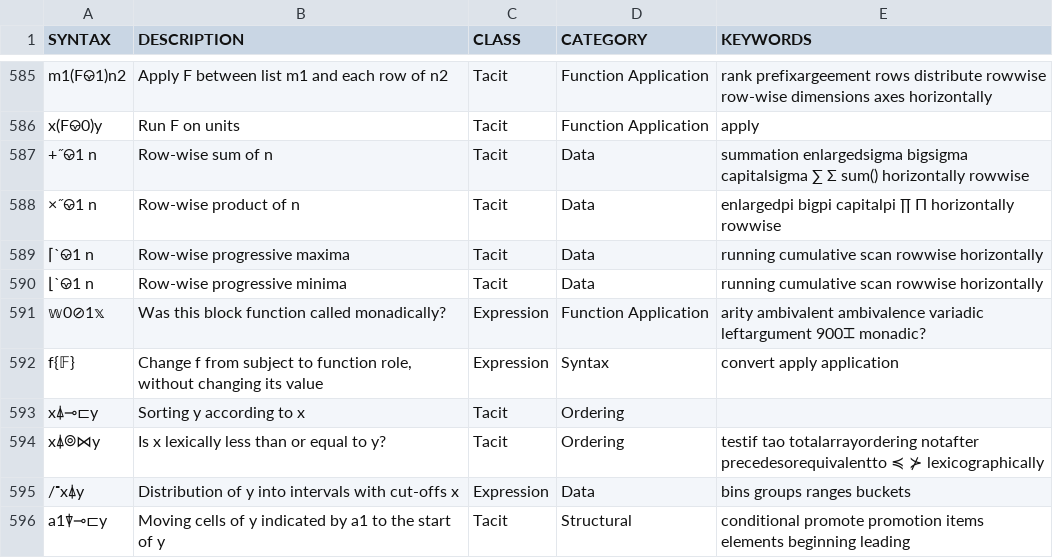
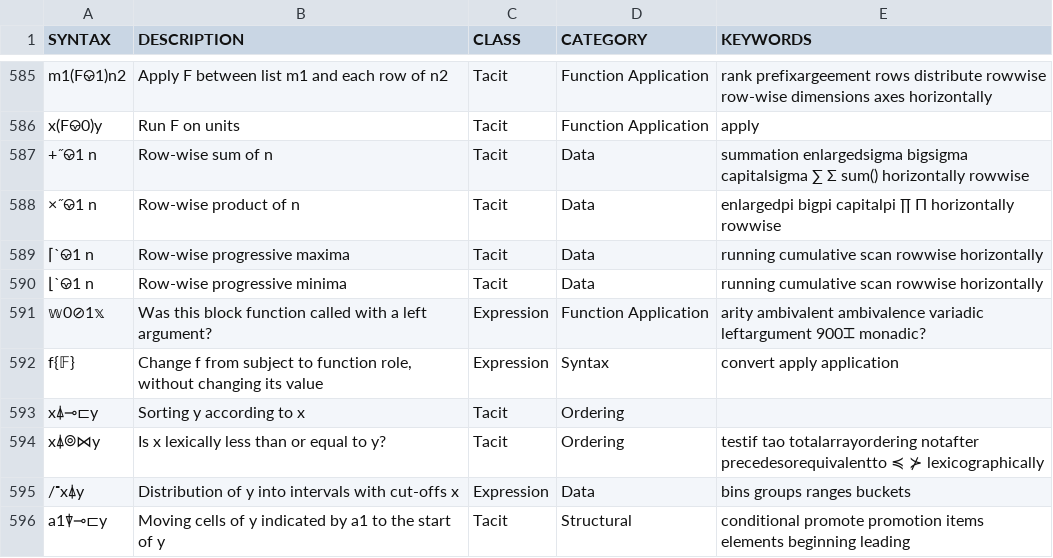
Before and after one commit to mlochbaum/bqncrate, a TSV file: table.tsv, drawn as a sheet; only a part is shown, gaps mark what is left out.

Commit message:
Fix 0⊘1 description: 1 if dyadic, not monadic

```diff
--- a/table.tsv
+++ b/table.tsv
@@ -629,3 +629,3 @@ x(F⎉0)y	Run F on units	Tacit	Function Application	apply
 ⌊`⎉1 n	Row-wise progressive minima	Tacit	Data	running cumulative scan rowwise horizontally
-𝕨0⊘1𝕩	Was this block function called monadically?	Expression	Function Application	arity ambivalent ambivalence variadic leftargument 900⌶ monadic?
+𝕨0⊘1𝕩	Was this block function called with a left argument?	Expression	Function Application	arity ambivalent ambivalence variadic leftargument 900⌶ monadic?
 f{𝔽}	Change f from subject to function role, without changing its value	Expression	Syntax	convert apply application
```
